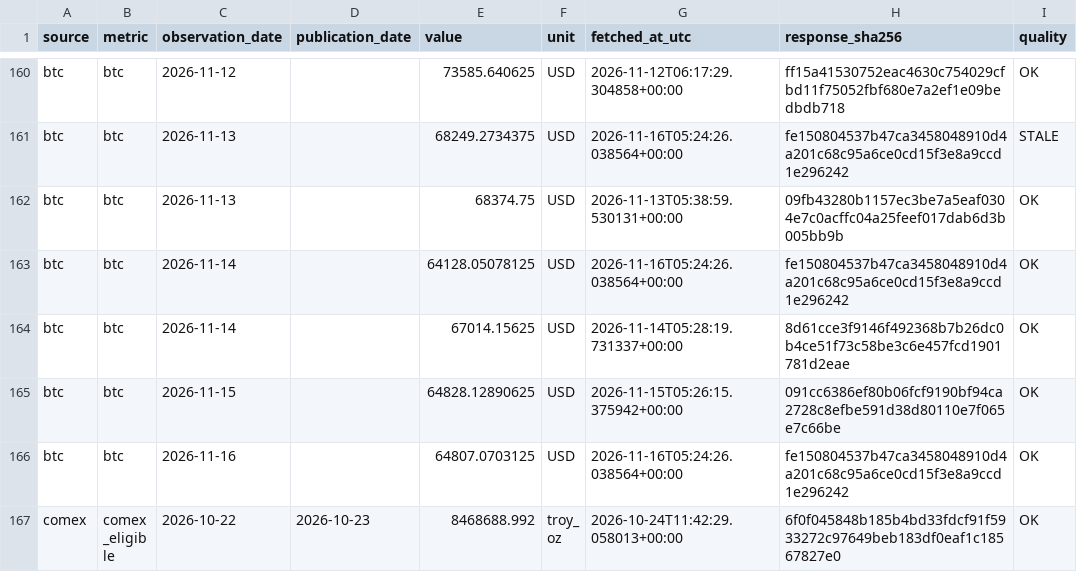
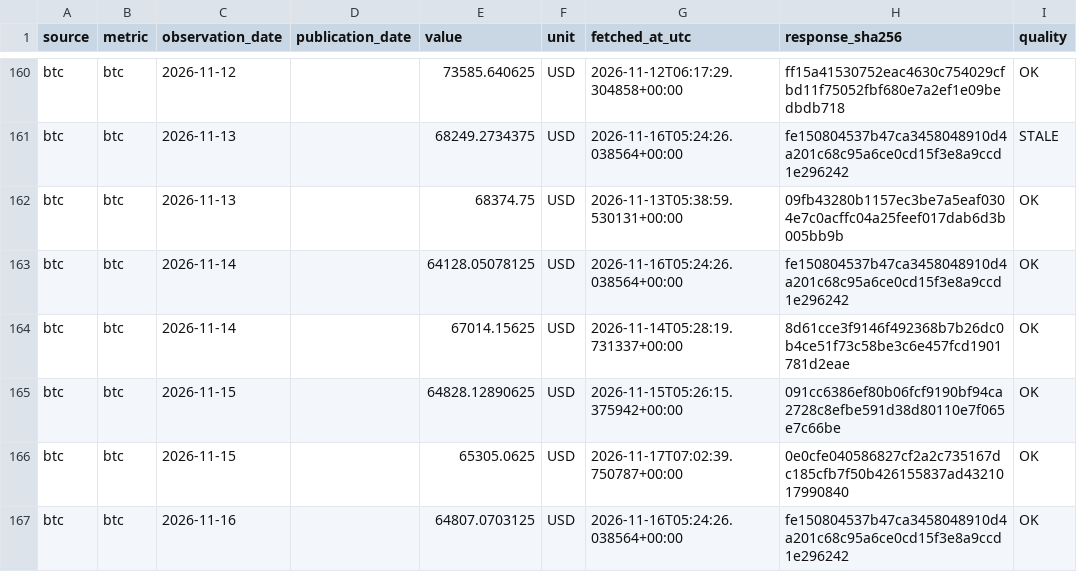
Before and after one commit to yydsdefi-cmyk/COMEX-Gold-Tracker, a CSV file: market_data/history.csv, drawn as a sheet; only a part is shown, gaps mark what is left out; the shorter side is filled out with more unchanged rows; the diff covers the shown part only.

```diff
--- a/market_data/history.csv
+++ b/market_data/history.csv
@@ -165,2 +165,3 @@ btc,btc,2026-11-14,,67014.15625,USD,2026-11-14T05:28:19.731337+00:00,8d61cce3f91
 btc,btc,2026-11-15,,64828.12890625,USD,2026-11-15T05:26:15.375942+00:00,091cc6386ef80b06fcf9190bf94ca2728c8efbe591d38d80110e7f065e7c66be,OK
+btc,btc,2026-11-15,,65305.0625,USD,2026-11-17T07:02:39.750787+00:00,0e0cfe040586827cf2a2c735167dc185cfb7f50b426155837ad4321017990840,OK
 btc,btc,2026-11-16,,64807.0703125,USD,2026-11-16T05:24:26.038564+00:00,fe150804537b47ca3458048910d4a201c68c95a6ce0cd15f3e8a9ccd1e296242,OK
```
Also changed, not shown: 18 added rows elsewhere in this file, 9 other files.
